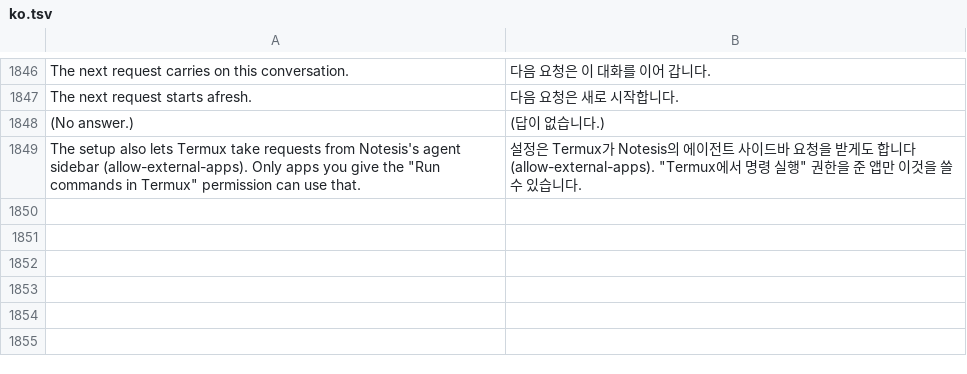
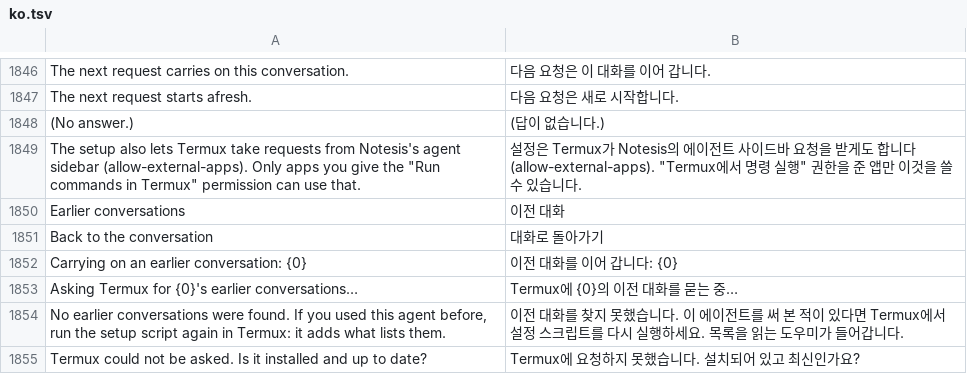
Before and after one commit to whyitworks0415/Notesis, a TSV file: app/src/main/assets/i18n/ko.tsv, drawn as a sheet; only a part is shown, gaps mark what is left out.

```diff
--- a/app/src/main/assets/i18n/ko.tsv
+++ b/app/src/main/assets/i18n/ko.tsv
@@ -1849 +1849,7 @@ The next request starts afresh.	다음 요청은 새로 시작합니다.
 The setup also lets Termux take requests from Notesis's agent sidebar (allow-external-apps). Only apps you give the "Run commands in Termux" permission can use that.	설정은 Termux가 Notesis의 에이전트 사이드바 요청을 받게도 합니다(allow-external-apps). "Termux에서 명령 실행" 권한을 준 앱만 이것을 쓸 수 있습니다.
+Earlier conversations	이전 대화
+Back to the conversation	대화로 돌아가기
+Carrying on an earlier conversation: {0}	이전 대화를 이어 갑니다: {0}
+Asking Termux for {0}'s earlier conversations…	Termux에 {0}의 이전 대화를 묻는 중…
+No earlier conversations were found. If you used this agent before, run the setup script again in Termux: it adds what lists them.	이전 대화를 찾지 못했습니다. 이 에이전트를 써 본 적이 있다면 Termux에서 설정 스크립트를 다시 실행하세요. 목록을 읽는 도우미가 들어갑니다.
+Termux could not be asked. Is it installed and up to date?	Termux에 요청하지 못했습니다. 설치되어 있고 최신인가요?
```
Also changed, not shown: 5 other files.
